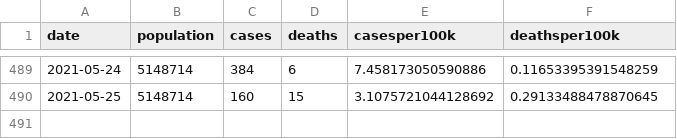
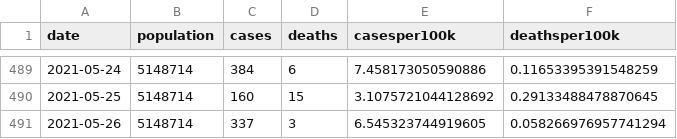
Before and after one commit to robhanssen/covid19-v3, a CSV file: data/sc-casesdeath.csv, drawn as a sheet; only a part is shown, gaps mark what is left out.

```diff
--- a/data/sc-casesdeath.csv
+++ b/data/sc-casesdeath.csv
@@ -490 +490,2 @@ date,population,cases,deaths,casesper100k,deathsper100k
 2021-05-25,5148714,160,15,3.1075721044128692,0.29133488478870645
+2021-05-26,5148714,337,3,6.545323744919605,0.058266976957741294
```
Also changed, not shown: 57 other files.
